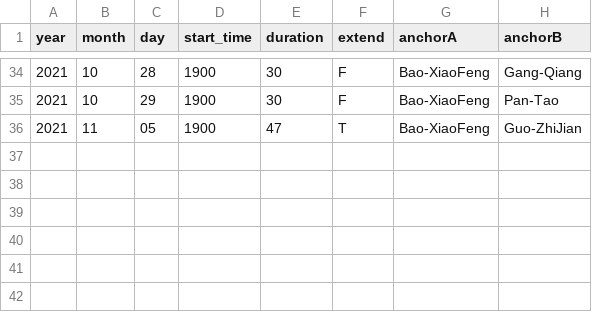
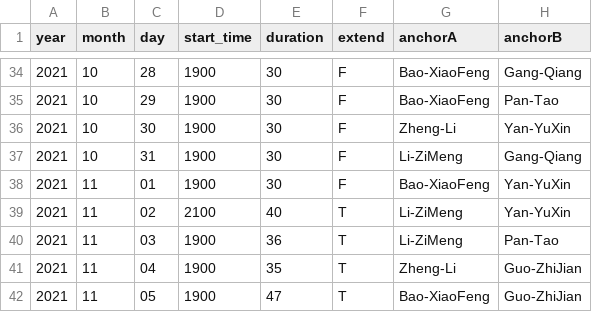
Before and after one commit to xiaoke0O/XinWenLianBo_duration, a CSV file: duration.csv, drawn as a sheet; only a part is shown, gaps mark what is left out; the diff names each change by its address in the sheet, - before the commit and + after, or states it on an @@ line.

Commit message:
add: 20211030--20211104

```diff
--- a/duration.csv
+++ b/duration.csv
+row 36: 2021 | 10 | 30 | 1900 | 30 | F | Zheng-Li | Yan-YuXin
+row 37: 2021 | 10 | 31 | 1900 | 30 | F | Li-ZiMeng | Gang-Qiang
+row 38: 2021 | 11 | 01 | 1900 | 30 | F | Bao-XiaoFeng | Yan-YuXin
+row 39: 2021 | 11 | 02 | 2100 | 40 | T | Li-ZiMeng | Yan-YuXin
+row 40: 2021 | 11 | 03 | 1900 | 36 | T | Li-ZiMeng | Pan-Tao
+row 41: 2021 | 11 | 04 | 1900 | 35 | T | Zheng-Li | Guo-ZhiJian
```
